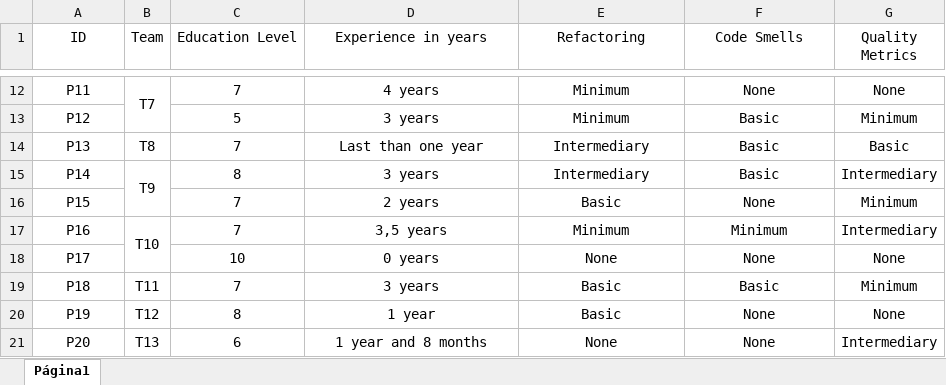
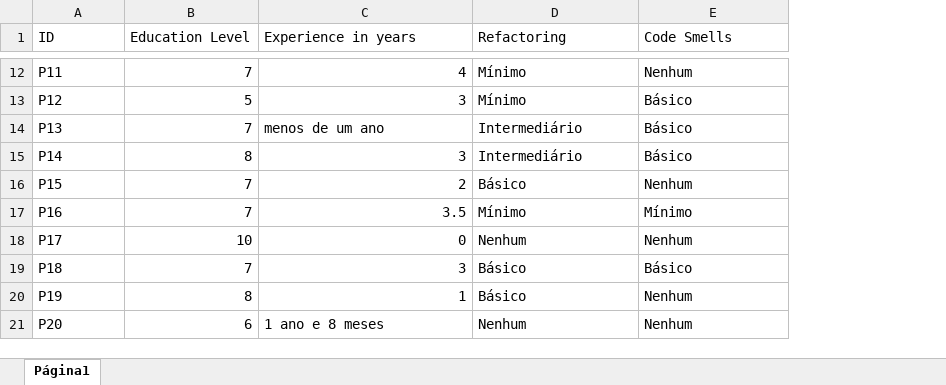
Before and after one commit to JoaoTN/VEM_2022, an Excel workbook: Tables/Students profile.xlsx, sheet Página1, drawn as a sheet; only a part is shown, gaps mark what is left out; values as stored, in another font and other column widths than the file's, no borders; charts and pictures not drawn; removed rows and columns are numbered as before the commit, all else as after; the diff covers the shown part only; the diff names each change by its address in the sheet, - before the commit and + after, or states it on an @@ line.

```diff
--- a/Tables/Students profile.xlsx (sheet Página1)
+++ b/Tables/Students profile.xlsx (sheet Página1)
-column B (Team), rows 12-21: T7 |  | T8 | T9 |  | T10 |  | T11 | T12 | T13
-column G (Quality Metrics), rows 12-21: None | Minimum | Basic | Intermediary | Minimum | Intermediary | None | Minimum | None | Intermediary
-A1:A21 alignment: center
+A1:A21 alignment: left
-B1:E1 alignment: center
+B1:E1 alignment: left
-B12:C13 alignment: center
+B12:C13 alignment: right
-C12 (Experience in years): 4 years
+C12 (Experience in years): 4
-D12:E13 alignment: center
+D12:E13 alignment: left
-D12:D13 (Refactoring): Minimum
+D12:D13 (Refactoring): Mínimo
-E12 (Code Smells): None
+E12 (Code Smells): Nenhum
-C13 (Experience in years): 3 years
+C13 (Experience in years): 3
-E13:E15 (Code Smells): Basic
+E13:E15 (Code Smells): Básico
-B14 alignment: center
+B14 alignment: right
-C14 (Experience in years): Last than one year
+C14 (Experience in years): menos de um ano
-C14:E14 alignment: center
+C14:E14 alignment: left
-D14:D15 (Refactoring): Intermediary
+D14:D15 (Refactoring): Intermediário
-B15:C20 alignment: center
+B15:C20 alignment: right
-C15 (Experience in years): 3 years
+C15 (Experience in years): 3
-D15:E20 alignment: center
+D15:E20 alignment: left
-C16 (Experience in years): 2 years
+C16 (Experience in years): 2
-D16 (Refactoring): Basic
+D16 (Refactoring): Básico
-E16 (Code Smells): None
+E16 (Code Smells): Nenhum
-C17 (Experience in years): 3,5 years
+C17 (Experience in years): 3.5
-D17 (Refactoring): Minimum
+D17 (Refactoring): Mínimo
-E17 (Code Smells): Minimum
+E17 (Code Smells): Mínimo
-C18 (Experience in years): 0 years
+C18 (Experience in years): 0
-D18 (Refactoring): None
+D18 (Refactoring): Nenhum
-E18 (Code Smells): None
+E18 (Code Smells): Nenhum
-C19 (Experience in years): 3 years
+C19 (Experience in years): 3
-D19:D20 (Refactoring): Basic
+D19:D20 (Refactoring): Básico
-E19 (Code Smells): Basic
+E19 (Code Smells): Básico
-C20 (Experience in years): 1 year
+C20 (Experience in years): 1
-E20:E21 (Code Smells): None
+E20:E21 (Code Smells): Nenhum
-B21 alignment: center
+B21 alignment: right
-C21 (Experience in years): 1 year and 8 months
+C21 (Experience in years): 1 ano e 8 meses
-C21:E21 alignment: center
+C21:E21 alignment: left
-D21 (Refactoring): None
+D21 (Refactoring): Nenhum
```
Also changed, not shown: 30 edited cells and cell formats elsewhere in this sheet, 2 other files.
